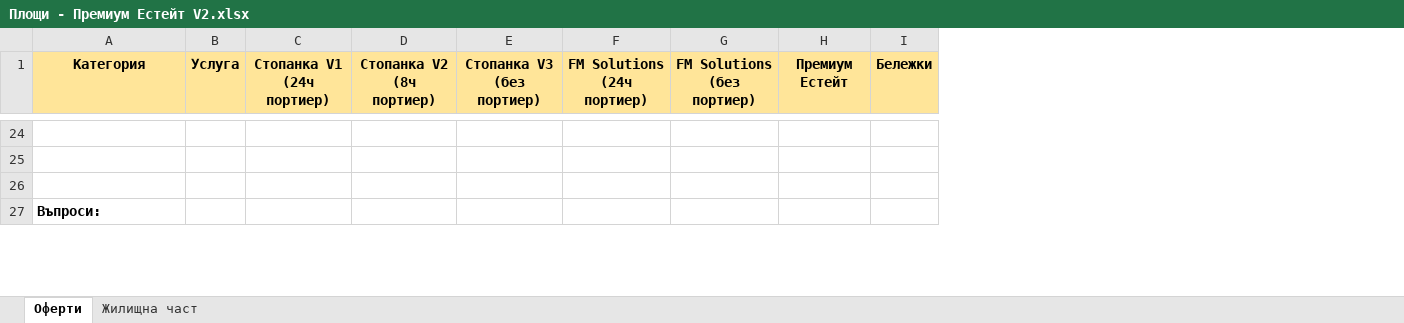
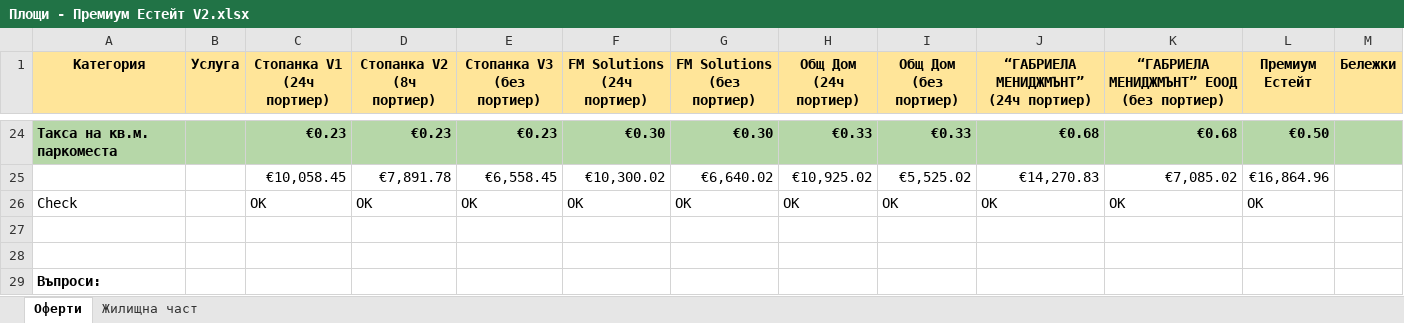
Before and after one commit to valo/white_district, an Excel workbook: docs/Площи - Премиум Естейт V2.xlsx, sheet Оферти, drawn as a sheet; only a part is shown, gaps mark what is left out; values as stored, in another font and other column widths than the file's, no borders; charts and pictures not drawn; addresses are those after the commit; the diff covers the shown part only; the diff names each change by its address in the sheet, - before the commit and + after, or states it on an @@ line.

```diff
--- a/docs/Площи - Премиум Естейт V2.xlsx (sheet Оферти)
+++ b/docs/Площи - Премиум Естейт V2.xlsx (sheet Оферти)
+column H (Общ Дом (24ч портиер)), row 24: €0.33
+column I (Общ Дом (без портиер)), row 24: €0.33
+column J, row 1: “ГАБРИЕЛА МЕНИДЖМЪНТ” (24ч портиер); row 24: €0.68
+column K, row 1: “ГАБРИЕЛА МЕНИДЖМЪНТ” ЕООД (без портиер); row 24: €0.68
-row 24: (empty)
+row 24: Такса на кв.м. паркоместа |  | €0.23 | €0.23 | €0.23 | €0.30 | €0.30 | €0.33 | €0.33 | €0.68 | €0.68 | €0.50
-A24:G24 fill: none
+A24:G24 fill: #B6D7A8
-L24:M24 fill: none
+L24:M24 fill: #B6D7A8
+row 25:  |  | €10,058.45 | €7,891.78 | €6,558.45 | €10,300.02 | €6,640.02 | €10,925.02 | €5,525.02 | €14,270.83 | €7,085.02 | €16,864.96
+row 26: Check |  | OK | OK | OK | OK | OK | OK | OK | OK | OK | OK
```
Also changed, not shown: 4 added rows, 4 removed rows and 22 edited cells elsewhere in this sheet, sheet Жилищна част, formulas that keep their value, 1 other file.
